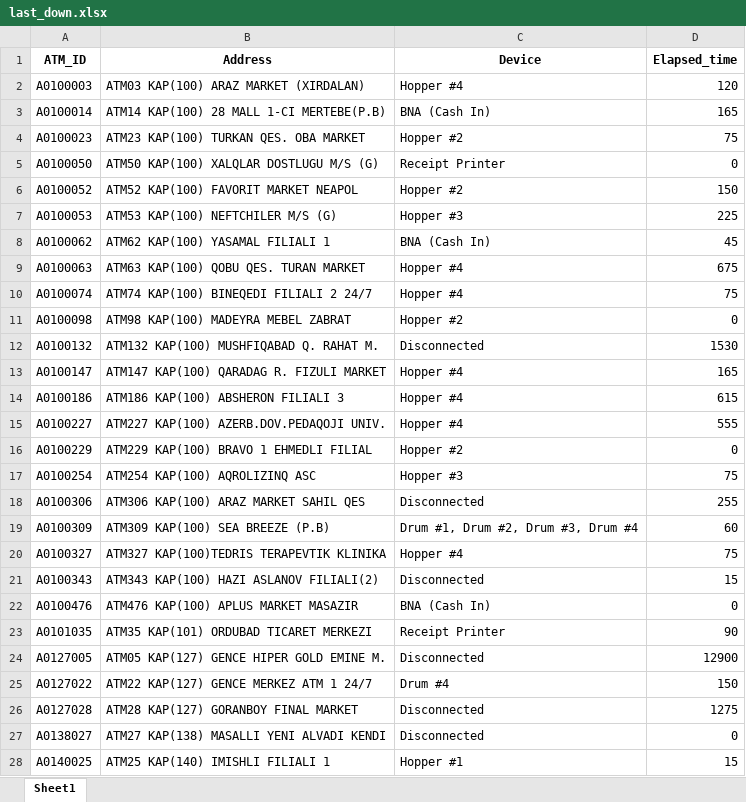
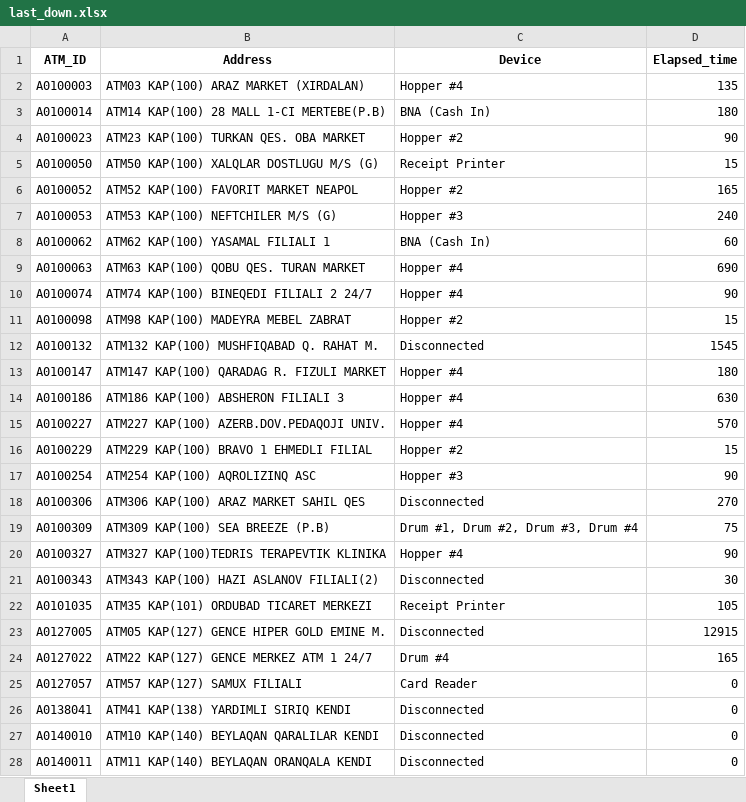
Before and after one commit to kbturgut090/fimi, an Excel workbook: last_down.xlsx, sheet Sheet1, drawn as a sheet; only a part is shown; values as stored, in another font and other column widths than the file's, no borders; removed rows and columns are numbered as before the commit, all else as after; the diff covers the shown part only; the diff names each change by its address in the sheet, - before the commit and + after, or states it on an @@ line.

Commit message:
all

```diff
--- a/last_down.xlsx (sheet Sheet1)
+++ b/last_down.xlsx (sheet Sheet1)
-D2 (Elapsed_time): 120
+D2 (Elapsed_time): 135
-D3 (Elapsed_time): 165
+D3 (Elapsed_time): 180
-D4 (Elapsed_time): 75
+D4 (Elapsed_time): 90
-D5 (Elapsed_time): 0
+D5 (Elapsed_time): 15
-D6 (Elapsed_time): 150
+D6 (Elapsed_time): 165
-D7 (Elapsed_time): 225
+D7 (Elapsed_time): 240
-D8 (Elapsed_time): 45
+D8 (Elapsed_time): 60
-D9 (Elapsed_time): 675
+D9 (Elapsed_time): 690
-D10 (Elapsed_time): 75
+D10 (Elapsed_time): 90
-D11 (Elapsed_time): 0
+D11 (Elapsed_time): 15
-D12 (Elapsed_time): 1530
+D12 (Elapsed_time): 1545
-D13 (Elapsed_time): 165
+D13 (Elapsed_time): 180
-D14 (Elapsed_time): 615
+D14 (Elapsed_time): 630
-D15 (Elapsed_time): 555
+D15 (Elapsed_time): 570
-D16 (Elapsed_time): 0
+D16 (Elapsed_time): 15
-D17 (Elapsed_time): 75
+D17 (Elapsed_time): 90
-D18 (Elapsed_time): 255
+D18 (Elapsed_time): 270
-D19 (Elapsed_time): 60
+D19 (Elapsed_time): 75
-D20 (Elapsed_time): 75
+D20 (Elapsed_time): 90
-D21 (Elapsed_time): 15
+D21 (Elapsed_time): 30
-row 22: A0100476 | ATM476 KAP(100) APLUS MARKET MASAZIR | BNA (Cash In) | 0
-D22 (Elapsed_time): 90
+D22 (Elapsed_time): 105
-D23 (Elapsed_time): 12900
+D23 (Elapsed_time): 12915
-D24 (Elapsed_time): 150
+D24 (Elapsed_time): 165
-row 26: A0127028 | ATM28 KAP(127) GORANBOY FINAL MARKET | Disconnected | 1275
+row 25: A0127057 | ATM57 KAP(127) SAMUX FILIALI | Card Reader | 0
-A26 (ATM_ID): A0138027
+A26 (ATM_ID): A0138041
-B26 (Address): ATM27 KAP(138) MASALLI YENI ALVADI KENDI
+B26 (Address): ATM41 KAP(138) YARDIMLI SIRIQ KENDI
-row 28: A0140025 | ATM25 KAP(140) IMISHLI FILIALI 1 | Hopper #1 | 15
+row 27: A0140010 | ATM10 KAP(140) BEYLAQAN QARALILAR KENDI | Disconnected | 0
+row 28: A0140011 | ATM11 KAP(140) BEYLAQAN ORANQALA KENDI | Disconnected | 0
```
Also changed, not shown: 1 removed row and 9 edited cells elsewhere in this sheet.
